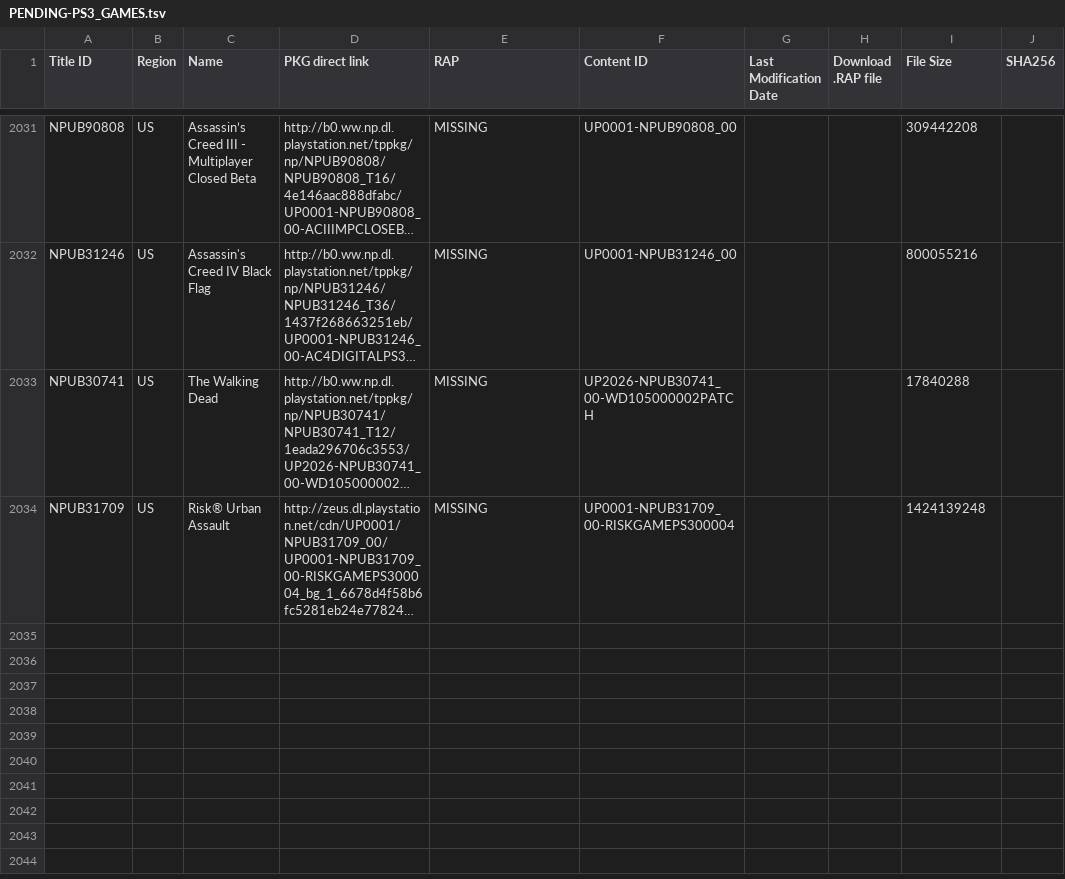
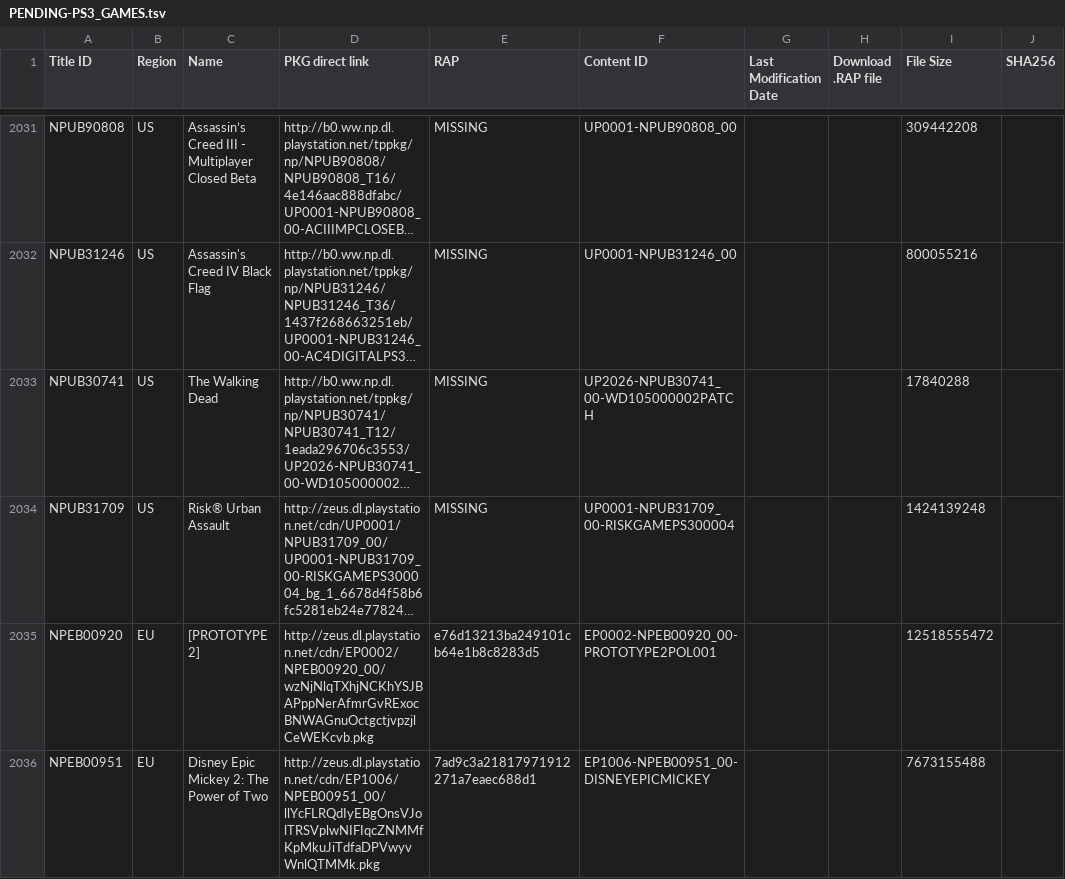
Before and after one commit to 1jtp8sobiu/1jtp8sobiu.github.io, a TSV file: tsv/PENDING-PS3_GAMES.tsv, drawn as a sheet; only a part is shown, gaps mark what is left out; long unchanged cells end in …; the diff covers the shown part only; the diff names each change by its address in the sheet, - before the commit and + after, or states it on an @@ line.

Commit message:
PENDING-PS3_GAMES 20261125_211502

```diff
--- a/tsv/PENDING-PS3_GAMES.tsv
+++ b/tsv/PENDING-PS3_GAMES.tsv
+row 2035: NPEB00920 | EU | [PROTOTYPE 2] | http://zeus.dl.playstation.net/cdn/EP0002/NPEB00920_00/wzNjNlqTXhjNCKhYSJBAPppNerAfmrGvRExocBNWAGnuOctgctjvpzjlCeWEKcvb.pkg | e76d13213ba249101cb64e1b8c8283d5 | EP0002-NPEB00920_00-PROTOTYPE2POL001 |  |  | 12518555472
+row 2036: NPEB00951 | EU | Disney Epic Mickey 2: The Power of Two | http://zeus.dl.playstation.net/cdn/EP1006/NPEB00951_00/llYcFLRQdIyEBgOnsVJolTRSVplwNIFIqcZNMMfKpMkuJiTdfaDPVwyvWnlQTMMk.pkg | 7ad9c3a21817971912271a7eaec688d1 | EP1006-NPEB00951_00-DISNEYEPICMICKEY |  |  | 7673155488
```
Also changed, not shown: 2 added rows and 1 edited cell elsewhere in this file.
